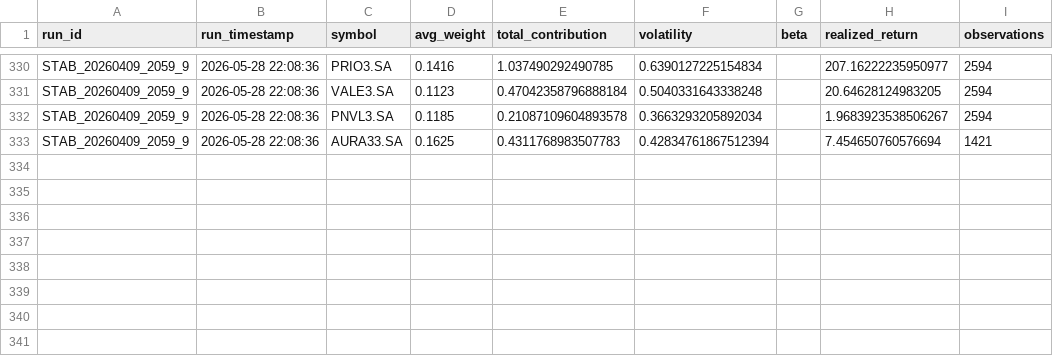
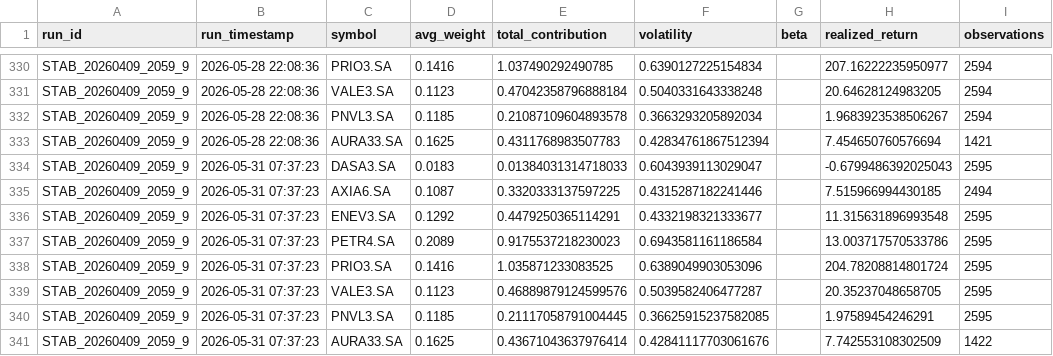
Before and after one commit to gabrielcamposic/PortfolioESG, a CSV file: data/Results/asset_attribution_history.csv, drawn as a sheet; only a part is shown, gaps mark what is left out; the diff names each change by its address in the sheet, - before the commit and + after, or states it on an @@ line.

```diff
--- a/data/Results/asset_attribution_history.csv
+++ b/data/Results/asset_attribution_history.csv
+row 334: STAB_20260409_2059_9 | 2026-05-31 07:37:23 | DASA3.SA | 0.0183 | 0.01384031314718033 | 0.6043939113029047 |  | -0.6799486392025043 | 2595
+row 335: STAB_20260409_2059_9 | 2026-05-31 07:37:23 | AXIA6.SA | 0.1087 | 0.3320333137597225 | 0.4315287182241446 |  | 7.515966994430185 | 2494
+row 336: STAB_20260409_2059_9 | 2026-05-31 07:37:23 | ENEV3.SA | 0.1292 | 0.4479250365114291 | 0.4332198321333677 |  | 11.315631896993548 | 2595
+row 337: STAB_20260409_2059_9 | 2026-05-31 07:37:23 | PETR4.SA | 0.2089 | 0.9175537218230023 | 0.6943581161186584 |  | 13.003717570533786 | 2595
+row 338: STAB_20260409_2059_9 | 2026-05-31 07:37:23 | PRIO3.SA | 0.1416 | 1.035871233083525 | 0.6389049903053096 |  | 204.78208814801724 | 2595
+row 339: STAB_20260409_2059_9 | 2026-05-31 07:37:23 | VALE3.SA | 0.1123 | 0.46889879124599576 | 0.5039582406477287 |  | 20.35237048658705 | 2595
+row 340: STAB_20260409_2059_9 | 2026-05-31 07:37:23 | PNVL3.SA | 0.1185 | 0.21117058791004445 | 0.36625915237582085 |  | 1.97589454246291 | 2595
+row 341: STAB_20260409_2059_9 | 2026-05-31 07:37:23 | AURA33.SA | 0.1625 | 0.43671043637976414 | 0.42841117703061676 |  | 7.742553108302509 | 1422
```
Also changed, not shown: data/Results/ga_fitness_noise_db.csv, data/Results/performance_windows_history.csv, 23 other files.
